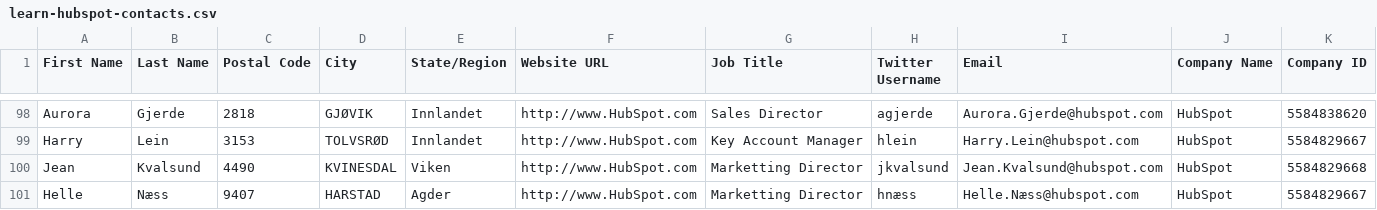
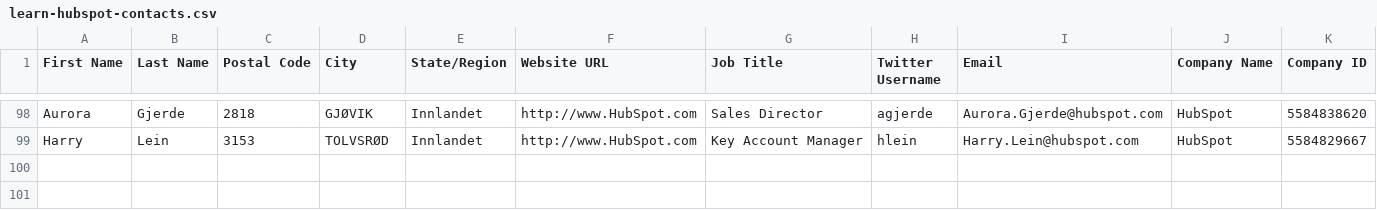
Before and after one commit to datanav/docs, a CSV file: files/learn-hubspot-contacts.csv, drawn as a sheet; only a part is shown, gaps mark what is left out.

Commit message:
IS-12628: Remove 2 contacts to stay within HubSpot limit of 100 exported objects in one go

```diff
--- a/files/learn-hubspot-contacts.csv
+++ b/files/learn-hubspot-contacts.csv
@@ -99,3 +99 @@ Aurora,Gjerde,2818,GJØVIK,Innlandet,http://www.HubSpot.com,Sales Director,agjer
 Harry,Lein,3153,TOLVSRØD,Innlandet,http://www.HubSpot.com,Key Account Manager,hlein,Harry.Lein@hubspot.com,HubSpot,5584829667
-Jean,Kvalsund,4490,KVINESDAL,Viken,http://www.HubSpot.com,Marketting Director,jkvalsund,Jean.Kvalsund@hubspot.com,HubSpot,5584829668
-Helle,Næss,9407,HARSTAD,Agder,http://www.HubSpot.com,Marketting Director,hnæss,Helle.Næss@hubspot.com,HubSpot,5584829667
```
